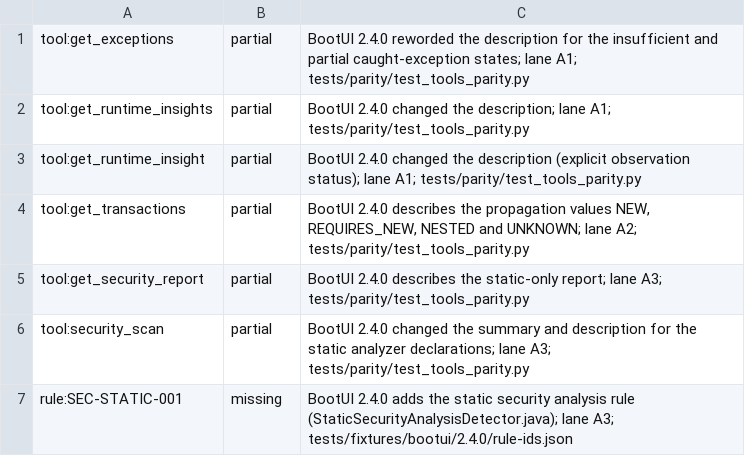
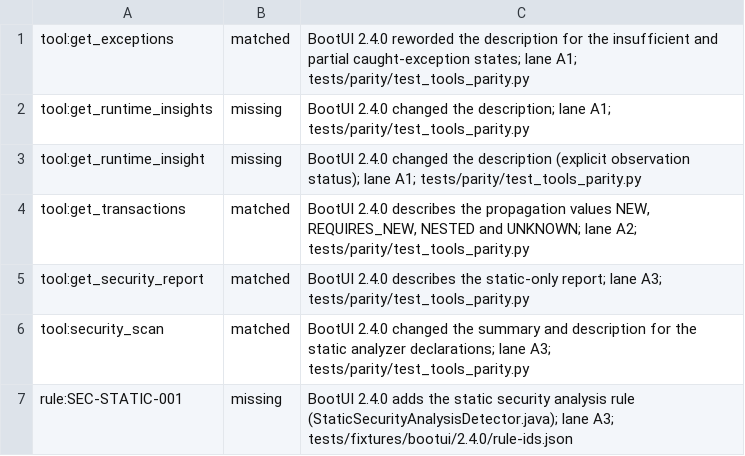
Before and after one commit to ffroliva/sharpit, a TSV file: docs/reference/matrix-updates/w0-pin-24.tsv, drawn as a sheet.

```diff
--- a/docs/reference/matrix-updates/w0-pin-24.tsv
+++ b/docs/reference/matrix-updates/w0-pin-24.tsv
@@ -1,7 +1,7 @@
-tool:get_exceptions	partial	BootUI 2.4.0 reworded the description for the insufficient and partial caught-exception states; lane A1; tests/parity/test_tools_parity.py
-tool:get_runtime_insights	partial	BootUI 2.4.0 changed the description; lane A1; tests/parity/test_tools_parity.py
-tool:get_runtime_insight	partial	BootUI 2.4.0 changed the description (explicit observation status); lane A1; tests/parity/test_tools_parity.py
-tool:get_transactions	partial	BootUI 2.4.0 describes the propagation values NEW, REQUIRES_NEW, NESTED and UNKNOWN; lane A2; tests/parity/test_tools_parity.py
-tool:get_security_report	partial	BootUI 2.4.0 describes the static-only report; lane A3; tests/parity/test_tools_parity.py
-tool:security_scan	partial	BootUI 2.4.0 changed the summary and description for the static analyzer declarations; lane A3; tests/parity/test_tools_parity.py
+tool:get_exceptions	matched	BootUI 2.4.0 reworded the description for the insufficient and partial caught-exception states; lane A1; tests/parity/test_tools_parity.py
+tool:get_runtime_insights	missing	BootUI 2.4.0 changed the description; lane A1; tests/parity/test_tools_parity.py
+tool:get_runtime_insight	missing	BootUI 2.4.0 changed the description (explicit observation status); lane A1; tests/parity/test_tools_parity.py
+tool:get_transactions	matched	BootUI 2.4.0 describes the propagation values NEW, REQUIRES_NEW, NESTED and UNKNOWN; lane A2; tests/parity/test_tools_parity.py
+tool:get_security_report	matched	BootUI 2.4.0 describes the static-only report; lane A3; tests/parity/test_tools_parity.py
+tool:security_scan	matched	BootUI 2.4.0 changed the summary and description for the static analyzer declarations; lane A3; tests/parity/test_tools_parity.py
 rule:SEC-STATIC-001	missing	BootUI 2.4.0 adds the static security analysis rule (StaticSecurityAnalysisDetector.java); lane A3; tests/fixtures/bootui/2.4.0/rule-ids.json
```
Also changed, not shown: 17 other files.
